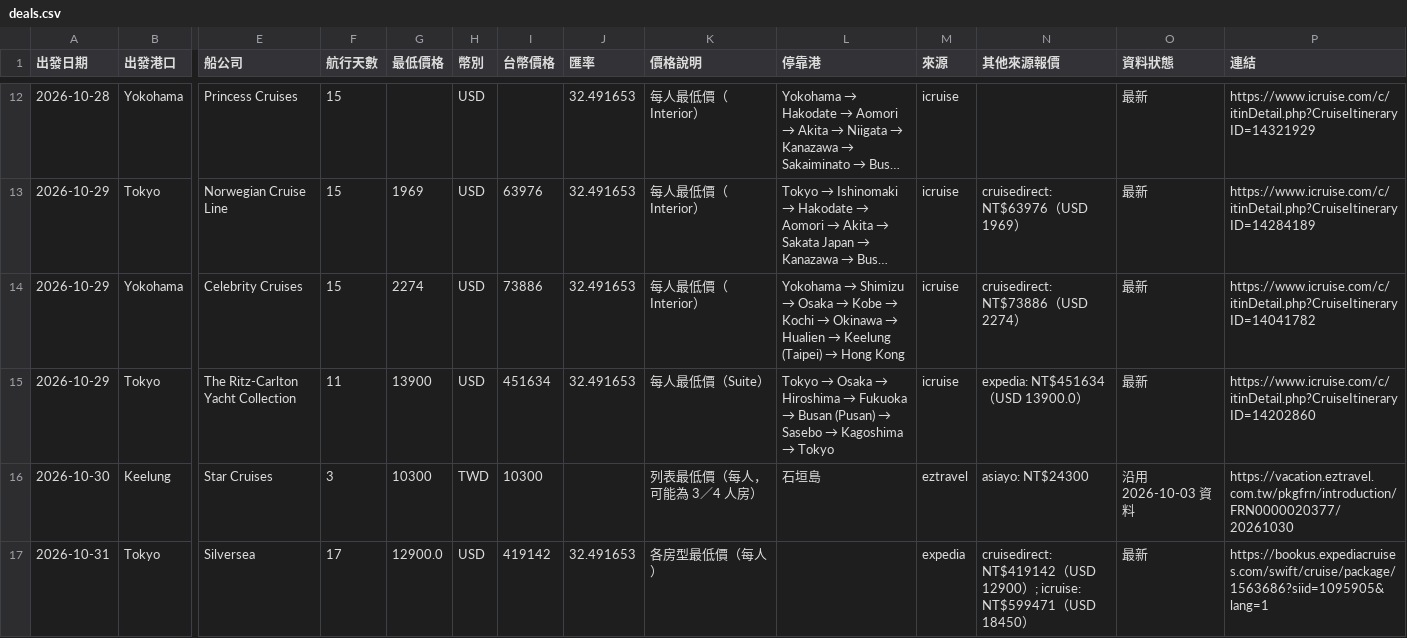
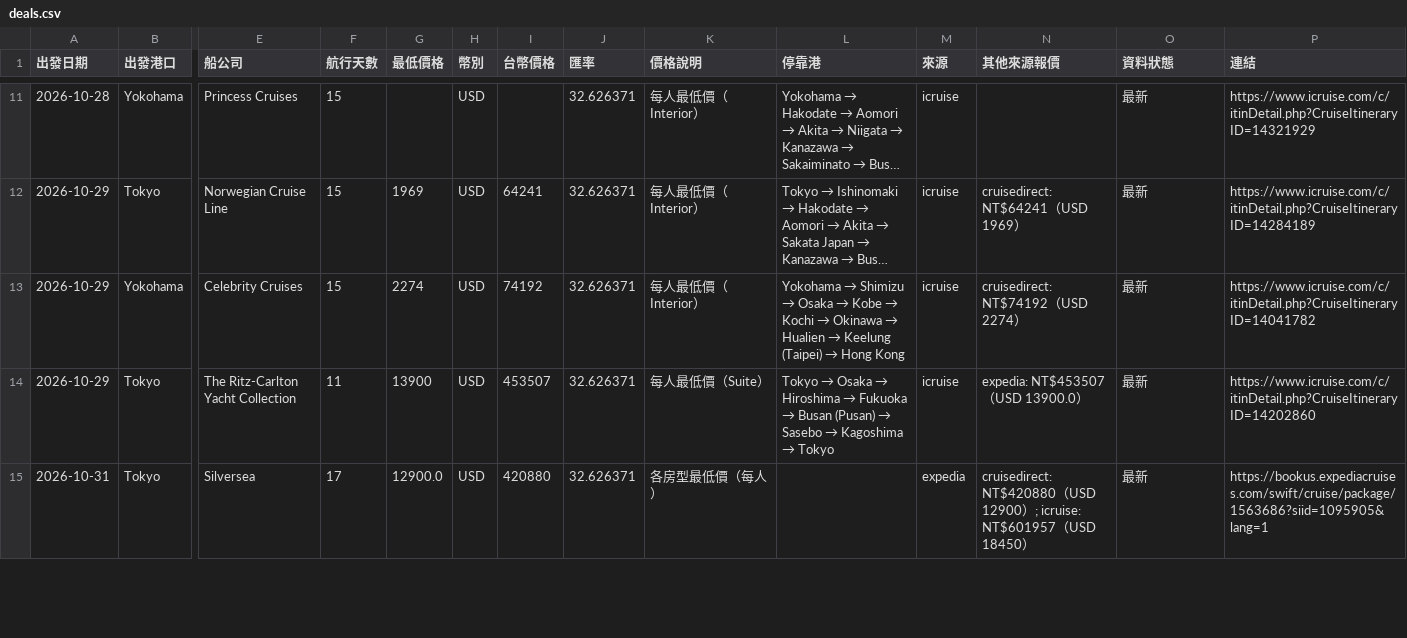
Before and after one commit to paladinlin1/cruise-deals, a CSV file: data/deals.csv, drawn as a sheet; only a part is shown, gaps mark what is left out; long unchanged cells end in …; removed rows and columns are numbered as before the commit, all else as after; rows hold the shown columns only; the diff covers the shown part only; the diff names each change by its address in the sheet, - before the commit and + after, or states it on an @@ line.

```diff
--- a/data/deals.csv
+++ b/data/deals.csv
-J11:J14 (匯率): 32.491653
+J11:J14 (匯率): 32.626371
-I12 (台幣價格): 63976
+I12 (台幣價格): 64241
-N12 (其他來源報價): cruisedirect: NT$63976（USD 1969）
+N12 (其他來源報價): cruisedirect: NT$64241（USD 1969）
-I13 (台幣價格): 73886
+I13 (台幣價格): 74192
-N13 (其他來源報價): cruisedirect: NT$73886（USD 2274）
+N13 (其他來源報價): cruisedirect: NT$74192（USD 2274）
-I14 (台幣價格): 451634
+I14 (台幣價格): 453507
-N14 (其他來源報價): expedia: NT$451634（USD 13900.0）
+N14 (其他來源報價): expedia: NT$453507（USD 13900.0）
-row 16: 2026-10-30 | Keelung | Star Cruises | 3 | 10300 | TWD | 10300 |  | 列表最低價（每人，可能為 3／4 人房） | 石垣島 | eztravel | asiayo: NT$24300 | 沿用 2026-10-03 資料 | https://vacation.eztravel.com.tw/pkgfrn/introduction/FRN0000020377/20261030
-I15 (台幣價格): 419142
+I15 (台幣價格): 420880
-J15 (匯率): 32.491653
+J15 (匯率): 32.626371
-N15 (其他來源報價): cruisedirect: NT$419142（USD 12900）; icruise: NT$599471（USD…
+N15 (其他來源報價): cruisedirect: NT$420880（USD 12900）; icruise: NT$601957（USD…
```
Also changed, not shown: 4 added rows, 2 removed rows and 40 edited cells elsewhere in this file, 3 other files.
